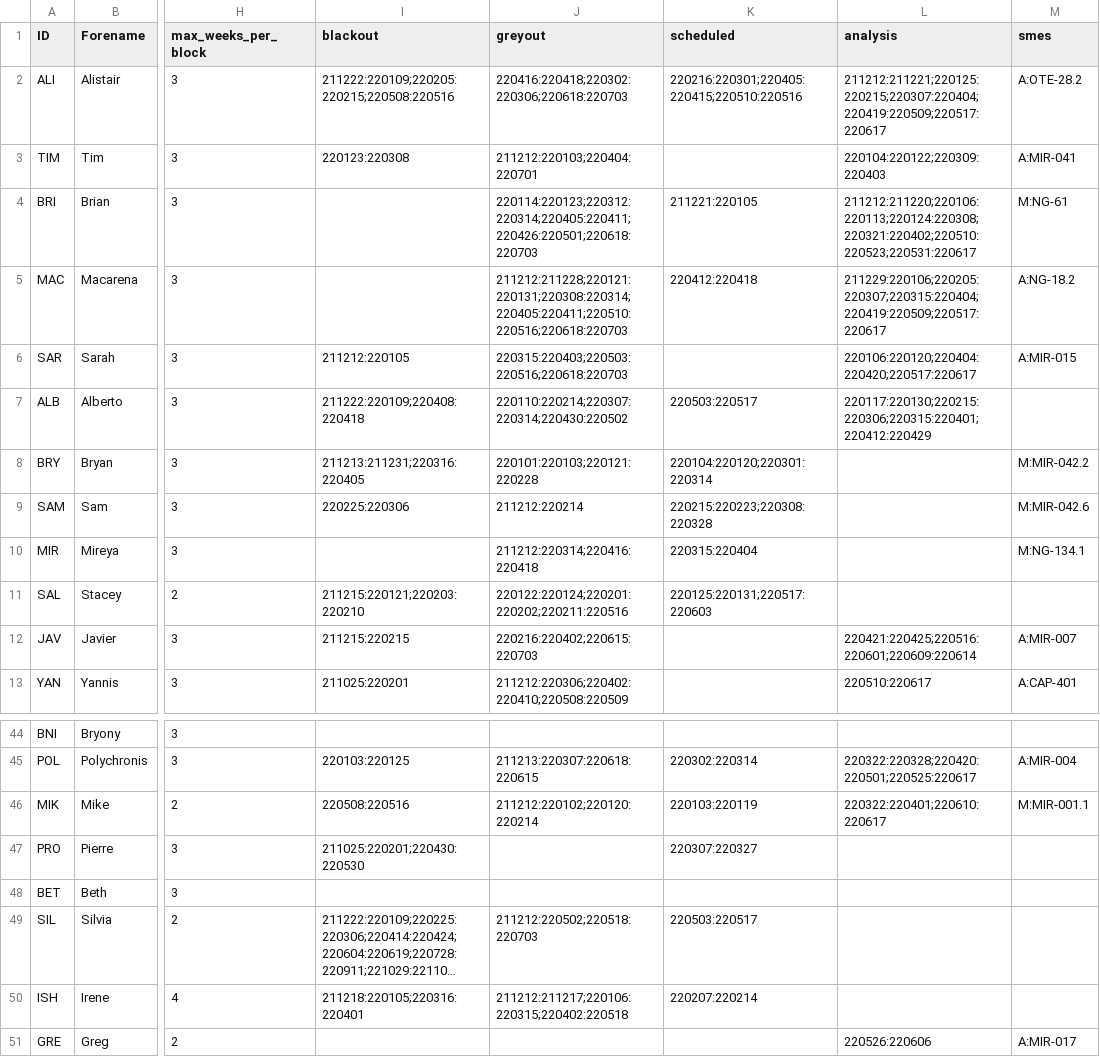
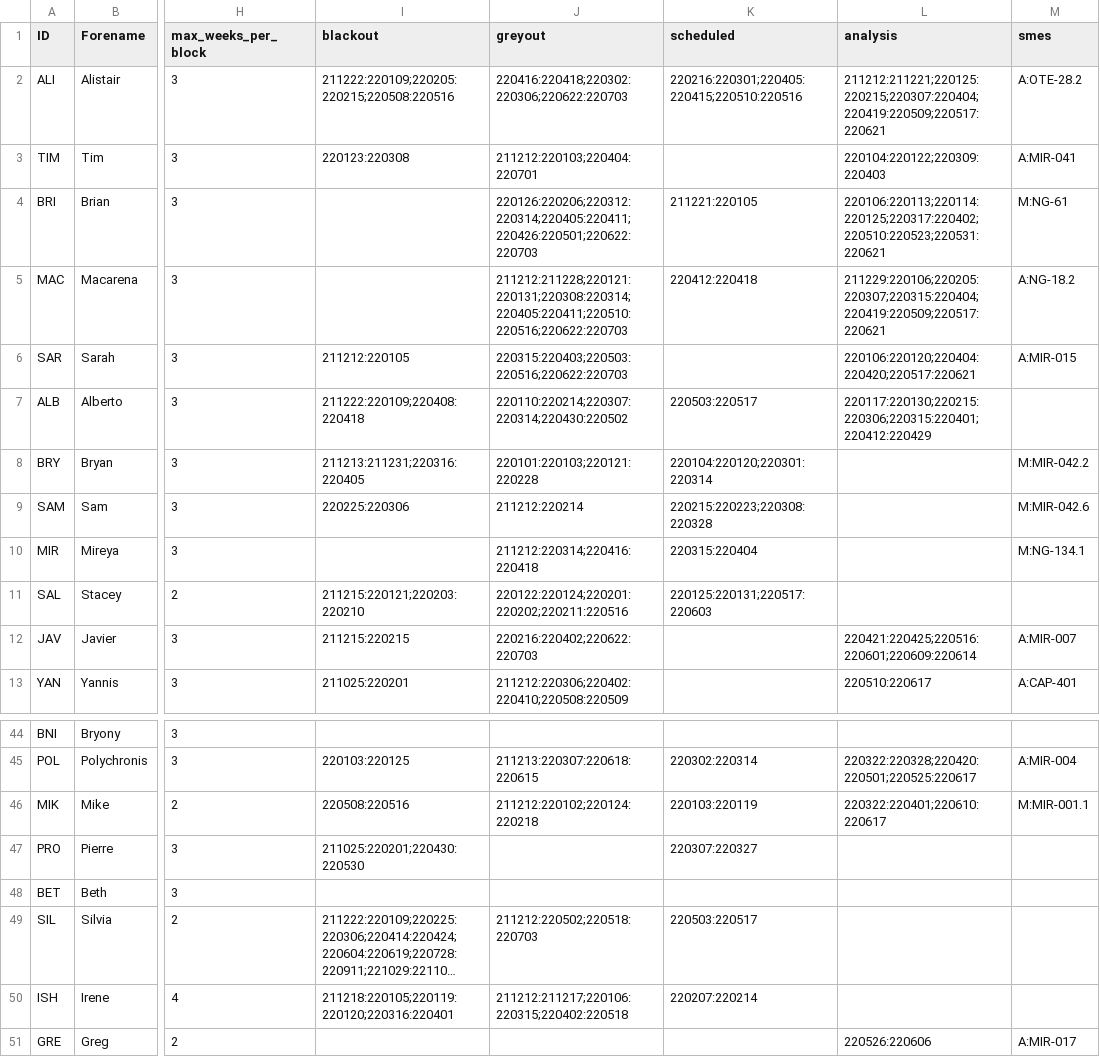
Before and after one commit to AGlasse/timeliner, a CSV file: inputs/staff.csv, drawn as a sheet; only a part is shown, gaps mark what is left out; long unchanged cells end in …; the diff names each change by its address in the sheet, - before the commit and + after, or states it on an @@ line.

Commit message:
Ori Fox - 22/11/21 Updated for launch on 22nd December (note Gaspar now has a blackout clash for MIR-012)

```diff
--- a/inputs/staff.csv
+++ b/inputs/staff.csv
-J2 (greyout): 220416:220418;220302:220306;220618:220703
+J2 (greyout): 220416:220418;220302:220306;220622:220703
-L2 (analysis): 211212:211221;220125:220215;220307:220404;220419:220509;220517:220617
+L2 (analysis): 211212:211221;220125:220215;220307:220404;220419:220509;220517:220621
-J4 (greyout): 220114:220123;220312:220314;220405:220411;220426:220501;220618:220703
+J4 (greyout): 220126:220206;220312:220314;220405:220411;220426:220501;220622:220703
-L4 (analysis): 211212:211220;220106:220113;220124:220308;220321:220402;220510:220523;220531:220617
+L4 (analysis): 220106:220113;220114:220125;220317:220402;220510:220523;220531:220621
-J5 (greyout): 211212:211228;220121:220131;220308:220314;220405:220411;220510:220516;220618:220703
+J5 (greyout): 211212:211228;220121:220131;220308:220314;220405:220411;220510:220516;220622:220703
-L5 (analysis): 211229:220106;220205:220307;220315:220404;220419:220509;220517:220617
+L5 (analysis): 211229:220106;220205:220307;220315:220404;220419:220509;220517:220621
-J6 (greyout): 220315:220403;220503:220516;220618:220703
+J6 (greyout): 220315:220403;220503:220516;220622:220703
-L6 (analysis): 220106:220120;220404:220420;220517:220617
+L6 (analysis): 220106:220120;220404:220420;220517:220621
-J12 (greyout): 220216:220402;220615:220703
+J12 (greyout): 220216:220402;220622:220703
-J46 (greyout): 211212:220102;220120:220214
+J46 (greyout): 211212:220102;220124:220218
-I50 (blackout): 211218:220105;220316:220401
+I50 (blackout): 211218:220105;220119:220120;220316:220401
```
Also changed, not shown: outputs/shift_plan_basis.csv, 4 other files.
